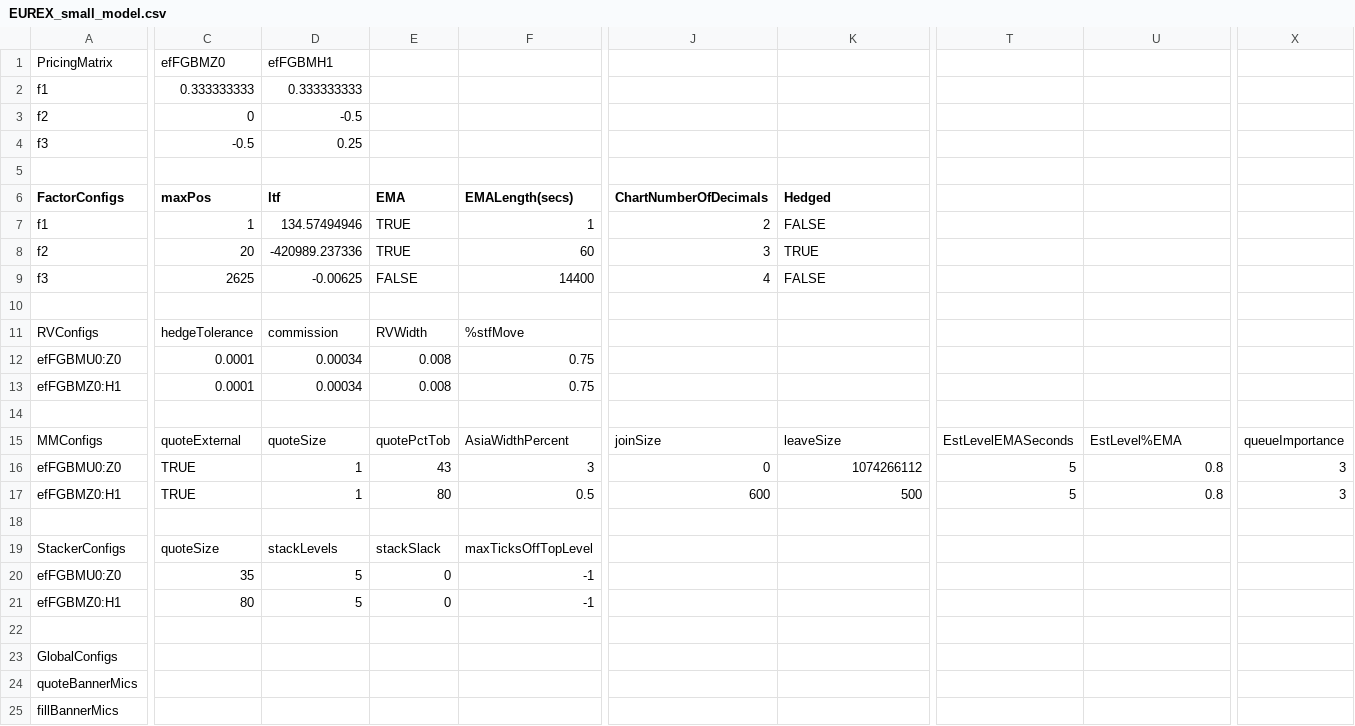
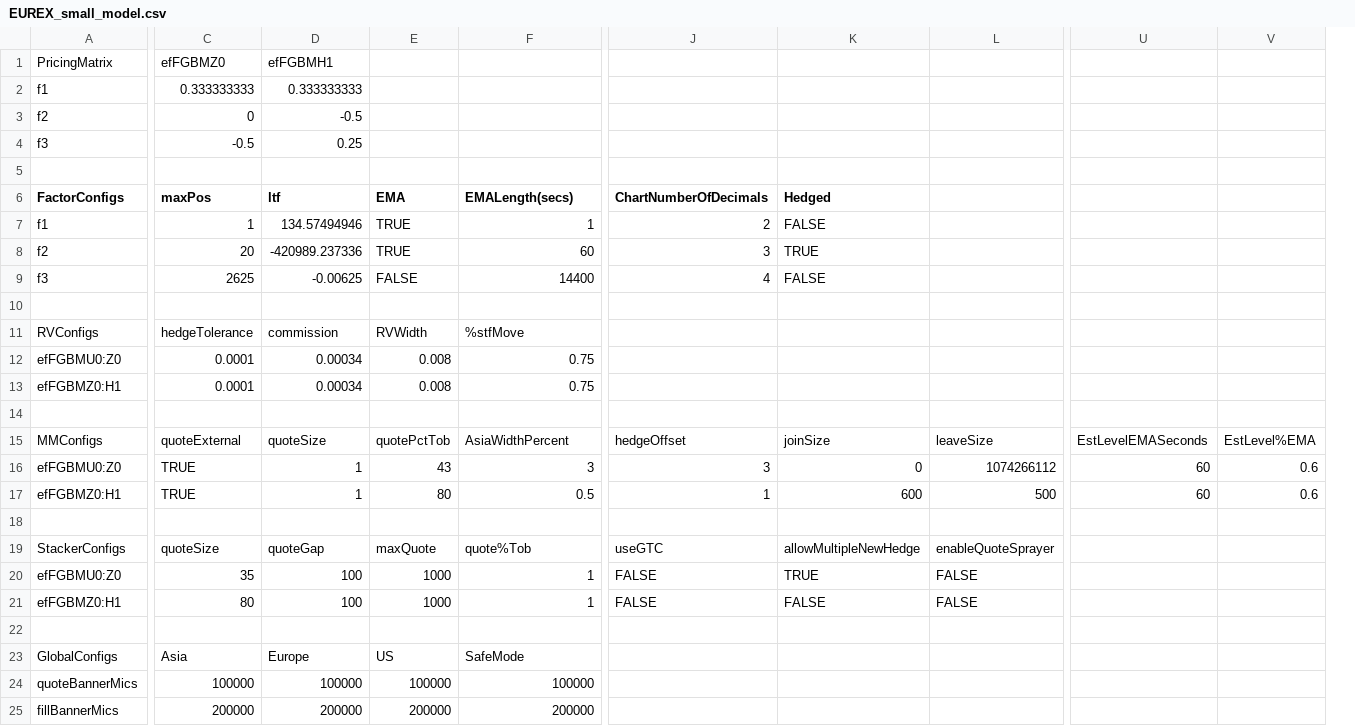
Before and after one commit to kzhdev/strats, a CSV file: config/minimal_eurex/EUREX_small_model.csv, drawn as a sheet; only a part is shown, gaps mark what is left out; removed rows and columns are numbered as before the commit, all else as after; rows hold the shown columns only; the diff covers the shown part only; the diff names each change by its address in the sheet, - before the commit and + after, or states it on an @@ line.

Commit message:
Updated eurex_minimal config for new params

```diff
--- a/config/minimal_eurex/EUREX_small_model.csv
+++ b/config/minimal_eurex/EUREX_small_model.csv
+column L, rows 15-17: leaveSize | 1074266112 | 500
-column T, rows 15-17: EstLevelEMASeconds | 5 | 5
+column V, rows 15-17: EstLevel%EMA | 0.6 | 0.6
-column X, rows 15-17: queueImportance | 3 | 3
-J15 (ChartNumberOfDecimals): joinSize
+J15 (ChartNumberOfDecimals): hedgeOffset
-K15 (Hedged): leaveSize
+K15 (Hedged): joinSize
-U15: EstLevel%EMA
+U15: EstLevelEMASeconds
-J16 (ChartNumberOfDecimals): 0
+J16 (ChartNumberOfDecimals): 3
-K16 (Hedged): 1074266112
+K16 (Hedged): 0
-U16:U17: 0.8
+U16:U17: 60
-J17 (ChartNumberOfDecimals): 600
+J17 (ChartNumberOfDecimals): 1
-K17 (Hedged): 500
+K17 (Hedged): 600
-row 19: StackerConfigs | quoteSize | stackLevels | stackSlack | maxTicksOffTopLevel
-row 20: efFGBMU0:Z0 | 35 | 5 | 0 | -1
-row 21: efFGBMZ0:H1 | 80 | 5 | 0 | -1
+row 19: StackerConfigs | quoteSize | quoteGap | maxQuote | quote%Tob | useGTC | allowMultipleNewHedge | enableQuoteSprayer
+row 20: efFGBMU0:Z0 | 35 | 100 | 1000 | 1 | FALSE | TRUE | FALSE
+row 21: efFGBMZ0:H1 | 80 | 100 | 1000 | 1 | FALSE | FALSE | FALSE
-C23 (maxPos): (empty)
+C23 (maxPos): Asia
-D23 (ltf): (empty)
+D23 (ltf): Europe
-E23 (EMA): (empty)
+E23 (EMA): US
-F23 (EMALength(secs)): (empty)
+F23 (EMALength(secs)): SafeMode
-C24 (maxPos): (empty)
+C24 (maxPos): 100000
-D24 (ltf): (empty)
+D24 (ltf): 100000
-E24 (EMA): (empty)
+E24 (EMA): 100000
-F24 (EMALength(secs)): (empty)
+F24 (EMALength(secs)): 100000
-C25 (maxPos): (empty)
+C25 (maxPos): 200000
-D25 (ltf): (empty)
+D25 (ltf): 200000
-E25 (EMA): (empty)
+E25 (EMA): 200000
-F25 (EMALength(secs)): (empty)
+F25 (EMALength(secs)): 200000
```
Also changed, not shown: 74 edited cells elsewhere in this file, 2 other files.
